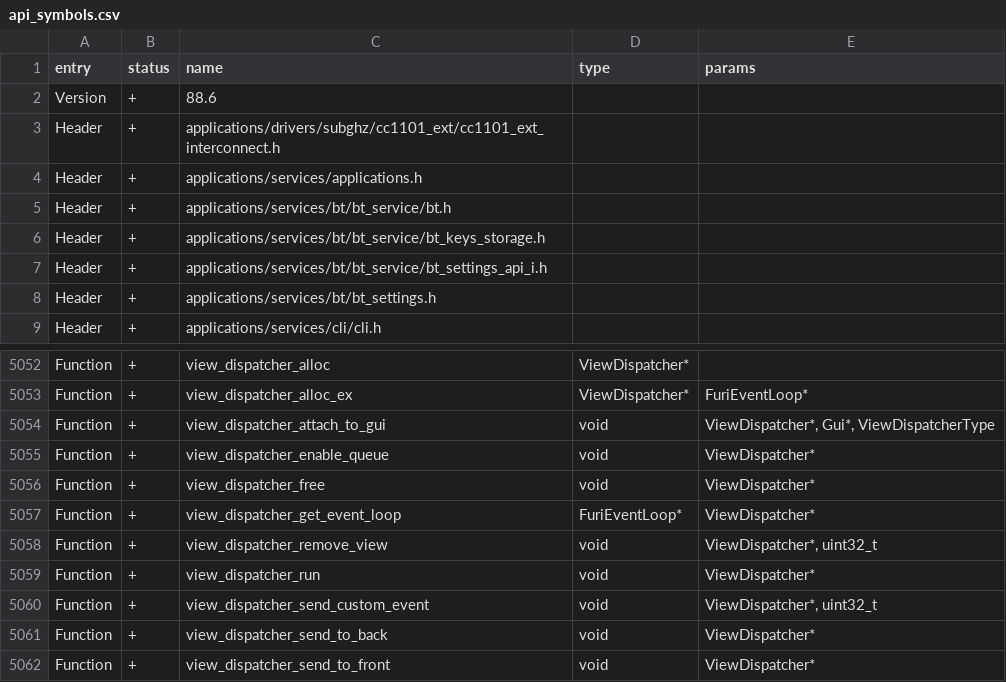
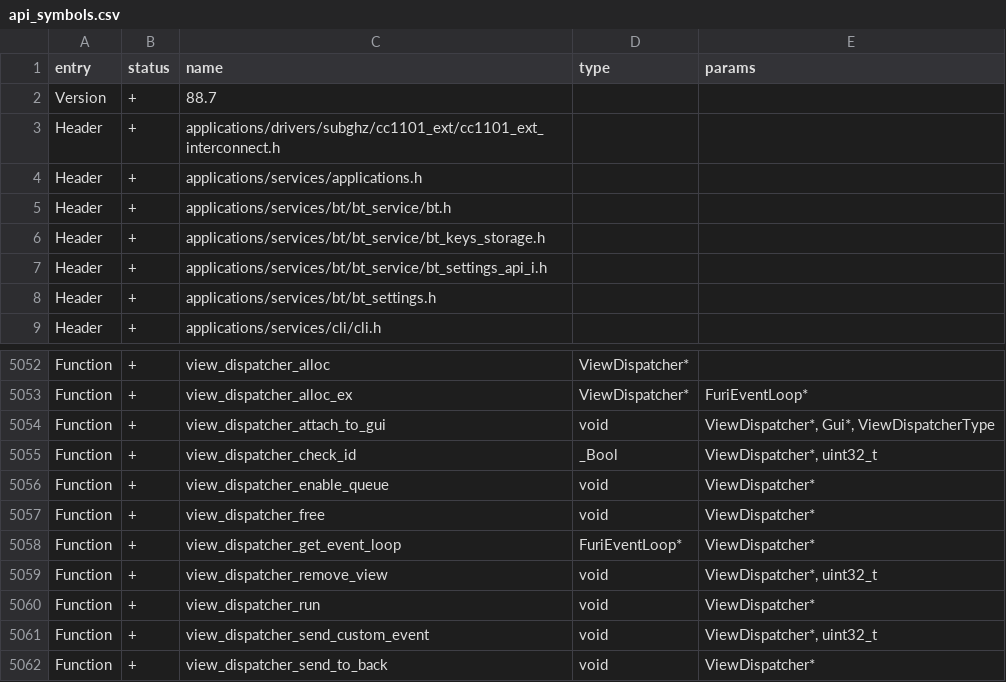
Before and after one commit to squazaryu/tumoflip, a CSV file: targets/f7/api_symbols.csv, drawn as a sheet; only a part is shown, gaps mark what is left out; the shorter side is filled out with more unchanged rows.

```diff
--- a/targets/f7/api_symbols.csv
+++ b/targets/f7/api_symbols.csv
@@ -1,3 +1,3 @@
 entry,status,name,type,params
-Version,+,88.6,,
+Version,+,88.7,,
 Header,+,applications/drivers/subghz/cc1101_ext/cc1101_ext_interconnect.h,,
@@ -5054,2 +5054,3 @@ Function,+,view_dispatcher_alloc_ex,ViewDispatcher*,FuriEventLoop*
 Function,+,view_dispatcher_attach_to_gui,void,"ViewDispatcher*, Gui*, ViewDispatcherType"
+Function,+,view_dispatcher_check_id,_Bool,"ViewDispatcher*, uint32_t"
 Function,+,view_dispatcher_enable_queue,void,ViewDispatcher*
```
Also changed, not shown: targets/f18/api_symbols.csv, 10 other files.
